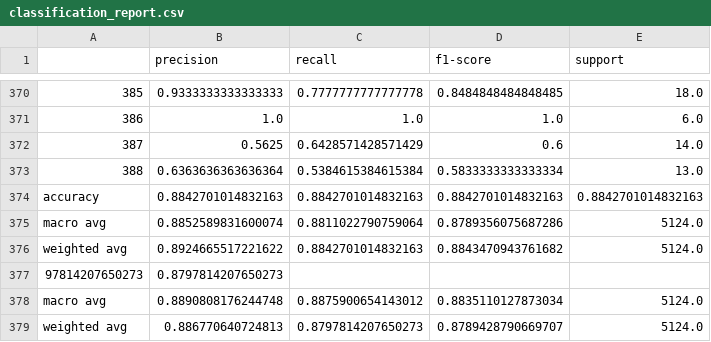
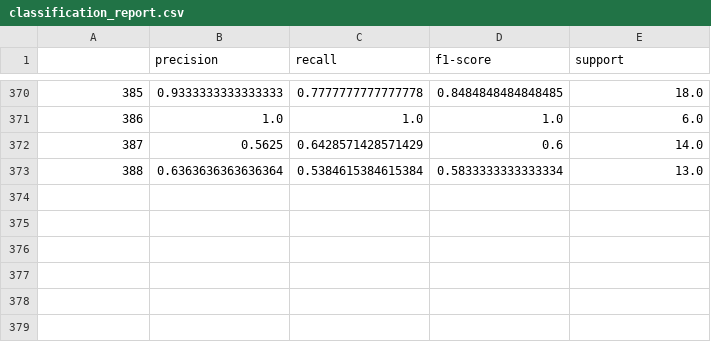
Before and after one commit to Meeex2/CS-ANLP-Competition, a CSV file: lora_roberta_finetuned/classification_report.csv, drawn as a sheet; only a part is shown, gaps mark what is left out.

Commit message:
Update classification_report.csv

```diff
--- a/lora_roberta_finetuned/classification_report.csv
+++ b/lora_roberta_finetuned/classification_report.csv
@@ -373,7 +373 @@
 388,0.6363636363636364,0.5384615384615384,0.5833333333333334,13.0
-accuracy,0.8842701014832163,0.8842701014832163,0.8842701014832163,0.8842701014832163
-macro avg,0.8852589831600074,0.8811022790759064,0.8789356075687286,5124.0
-weighted avg,0.8924665517221622,0.8842701014832163,0.8843470943761682,5124.0
-97814207650273,0.8797814207650273
-macro avg,0.8890808176244748,0.8875900654143012,0.8835110127873034,5124.0
-weighted avg,0.886770640724813,0.8797814207650273,0.8789428790669707,5124.0
```
